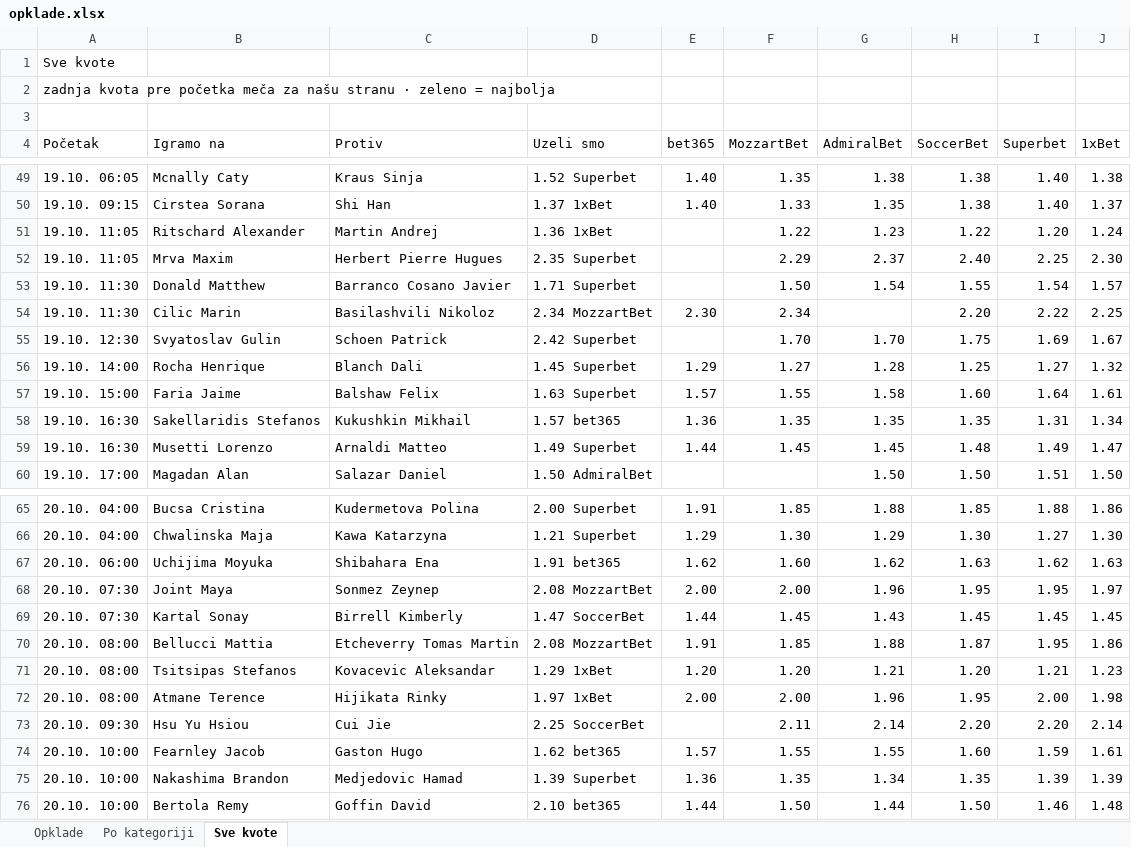
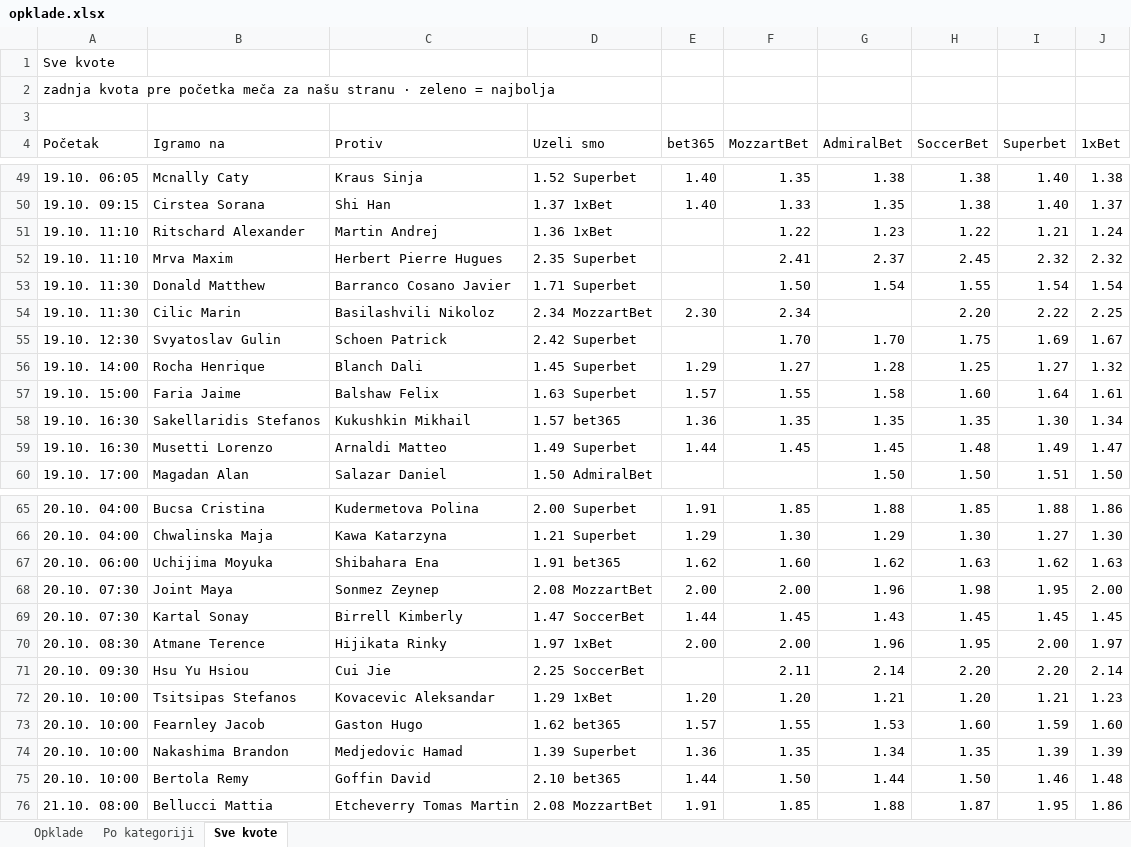
Before and after one commit to andreja69420/pantasocial, an Excel workbook: research/tennis-ml/paper/opklade.xlsx, sheet Sve kvote, drawn as a sheet; only a part is shown, gaps mark what is left out; values as stored, in another font and other column widths than the file's, no cell formats; removed rows and columns are numbered as before the commit, all else as after; the diff names each change by its address in the sheet, - before the commit and + after, or states it on an @@ line.

```diff
--- a/research/tennis-ml/paper/opklade.xlsx (sheet Sve kvote)
+++ b/research/tennis-ml/paper/opklade.xlsx (sheet Sve kvote)
-A51:A52 (Početak): 19.10. 11:05
+A51:A52 (Početak): 19.10. 11:10
-I51 (Superbet): 1.20
+I51 (Superbet): 1.21
-F52 (MozzartBet): 2.29
+F52 (MozzartBet): 2.41
-H52 (SoccerBet): 2.40
+H52 (SoccerBet): 2.45
-I52 (Superbet): 2.25
+I52 (Superbet): 2.32
-J52 (1xBet): 2.30
+J52 (1xBet): 2.32
-J53 (1xBet): 1.57
+J53 (1xBet): 1.54
-I58 (Superbet): 1.31
+I58 (Superbet): 1.30
-H68 (SoccerBet): 1.95
+H68 (SoccerBet): 1.98
-J68 (1xBet): 1.97
+J68 (1xBet): 2.00
-row 70: 20.10. 08:00 | Bellucci Mattia | Etcheverry Tomas Martin | 2.08 MozzartBet | 1.91 | 1.85 | 1.88 | 1.87 | 1.95 | 1.86
-row 71: 20.10. 08:00 | Tsitsipas Stefanos | Kovacevic Aleksandar | 1.29 1xBet | 1.20 | 1.20 | 1.21 | 1.20 | 1.21 | 1.23
-A70 (Početak): 20.10. 08:00
+A70 (Početak): 20.10. 08:30
-J70 (1xBet): 1.98
+J70 (1xBet): 1.97
+row 72: 20.10. 10:00 | Tsitsipas Stefanos | Kovacevic Aleksandar | 1.29 1xBet | 1.20 | 1.20 | 1.21 | 1.20 | 1.21 | 1.23
-G73 (AdmiralBet): 1.55
+G73 (AdmiralBet): 1.53
-J73 (1xBet): 1.61
+J73 (1xBet): 1.60
+row 76: 21.10. 08:00 | Bellucci Mattia | Etcheverry Tomas Martin | 2.08 MozzartBet | 1.91 | 1.85 | 1.88 | 1.87 | 1.95 | 1.86
```
Also changed, not shown: sheet Opklade, cell formats, 2 other files.
